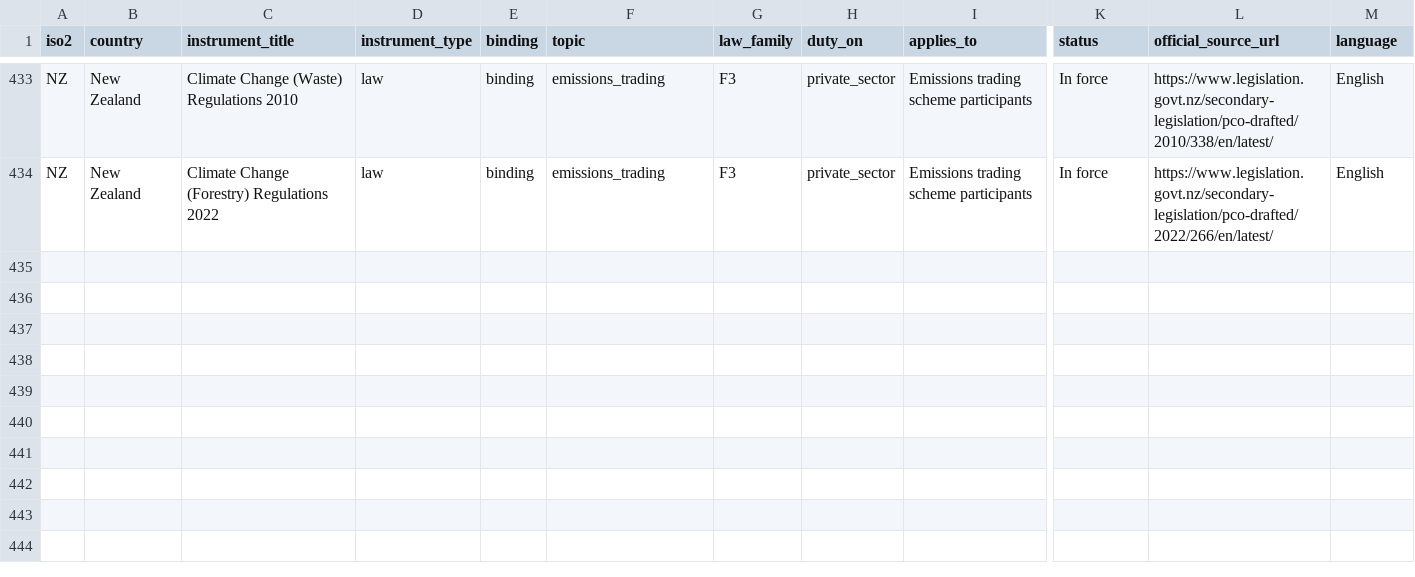
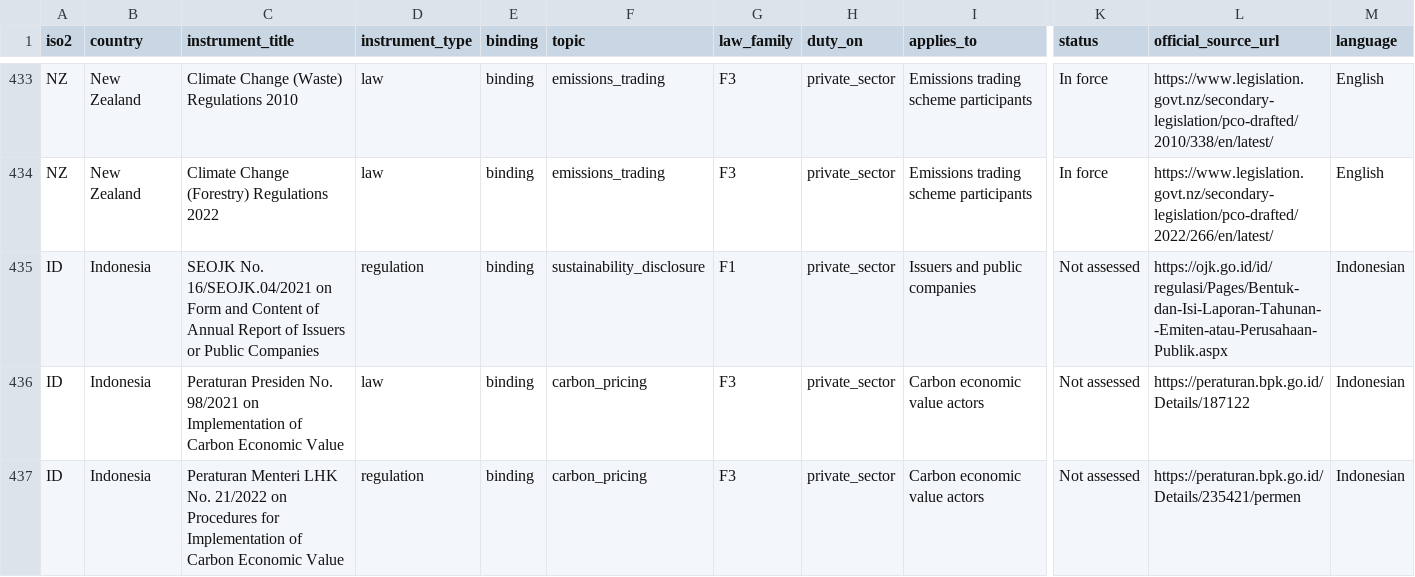
Before and after one commit to GoCarbonTracker-Hq/global-esg-law, a CSV file: register/register.csv, drawn as a sheet; only a part is shown, gaps mark what is left out; rows hold the shown columns only; the diff covers the shown part only; the diff names each change by its address in the sheet, - before the commit and + after, or states it on an @@ line.

```diff
--- a/register/register.csv
+++ b/register/register.csv
+row 435: ID | Indonesia | SEOJK No. 16/SEOJK.04/2021 on Form and Content of Annual Report of Issuers or Public Companies | regulation | binding | sustainability_disclosure | F1 | private_sector | Issuers and public companies | Not assessed | https://ojk.go.id/id/regulasi/Pages/Bentuk-dan-Isi-Laporan-Tahunan--Emiten-atau-Perusahaan-Publik.aspx | Indonesian
+row 436: ID | Indonesia | Peraturan Presiden No. 98/2021 on Implementation of Carbon Economic Value | law | binding | carbon_pricing | F3 | private_sector | Carbon economic value actors | Not assessed | https://peraturan.bpk.go.id/Details/187122 | Indonesian
+row 437: ID | Indonesia | Peraturan Menteri LHK No. 21/2022 on Procedures for Implementation of Carbon Economic Value | regulation | binding | carbon_pricing | F3 | private_sector | Carbon economic value actors | Not assessed | https://peraturan.bpk.go.id/Details/235421/permen | Indonesian
```
Also changed, not shown: 2 added rows and 5 edited cells elsewhere in this file, sources/licence-table.csv, 5 other files.
